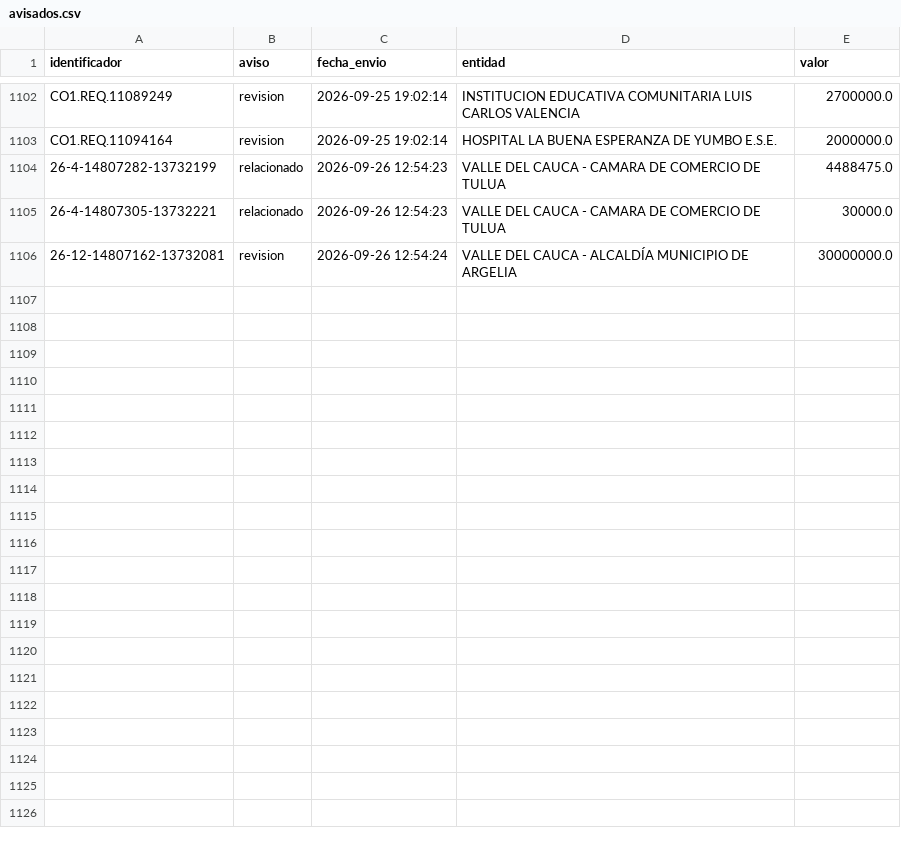
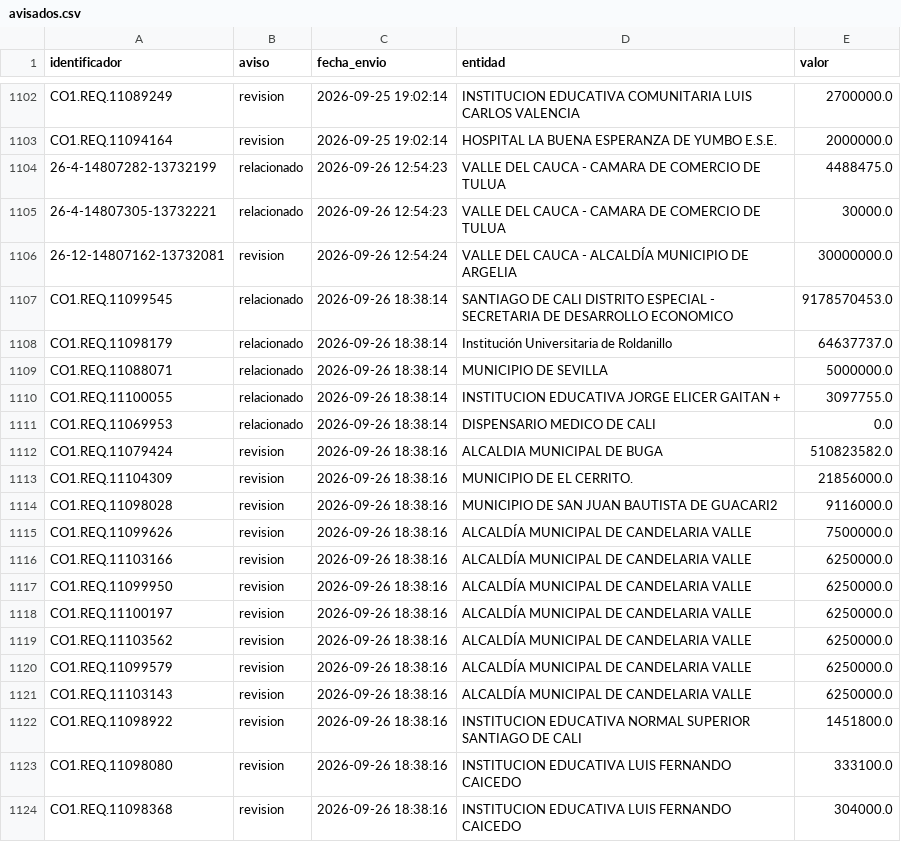
Before and after one commit to jlzmontenegro/contratacion-urgencia-manifiesta-valle, a CSV file: datos/avisados.csv, drawn as a sheet; only a part is shown, gaps mark what is left out.

```diff
--- a/datos/avisados.csv
+++ b/datos/avisados.csv
@@ -1106 +1106,19 @@ CO1.REQ.11094164,revision,2026-09-25 19:02:14,HOSPITAL LA BUENA ESPERANZA DE YUM
 26-12-14807162-13732081,revision,2026-09-26 12:54:24,VALLE DEL CAUCA - ALCALDÍA MUNICIPIO DE ARGELIA,30000000.0
+CO1.REQ.11099545,relacionado,2026-09-26 18:38:14,SANTIAGO DE CALI DISTRITO ESPECIAL - SECRETARIA DE DESARROLLO ECONOMICO,9178570453.0
+CO1.REQ.11098179,relacionado,2026-09-26 18:38:14,Institución Universitaria de Roldanillo,64637737.0
+CO1.REQ.11088071,relacionado,2026-09-26 18:38:14,MUNICIPIO DE SEVILLA,5000000.0
+CO1.REQ.11100055,relacionado,2026-09-26 18:38:14,INSTITUCION EDUCATIVA JORGE ELICER GAITAN +,3097755.0
+CO1.REQ.11069953,relacionado,2026-09-26 18:38:14,DISPENSARIO MEDICO DE CALI,0.0
+CO1.REQ.11079424,revision,2026-09-26 18:38:16,ALCALDIA MUNICIPAL DE BUGA,510823582.0
+CO1.REQ.11104309,revision,2026-09-26 18:38:16,MUNICIPIO DE EL CERRITO.,21856000.0
+CO1.REQ.11098028,revision,2026-09-26 18:38:16,MUNICIPIO DE SAN JUAN BAUTISTA DE GUACARI2,9116000.0
+CO1.REQ.11099626,revision,2026-09-26 18:38:16,ALCALDÍA MUNICIPAL DE CANDELARIA VALLE,7500000.0
+CO1.REQ.11103166,revision,2026-09-26 18:38:16,ALCALDÍA MUNICIPAL DE CANDELARIA VALLE,6250000.0
+CO1.REQ.11099950,revision,2026-09-26 18:38:16,ALCALDÍA MUNICIPAL DE CANDELARIA VALLE,6250000.0
+CO1.REQ.11100197,revision,2026-09-26 18:38:16,ALCALDÍA MUNICIPAL DE CANDELARIA VALLE,6250000.0
+CO1.REQ.11103562,revision,2026-09-26 18:38:16,ALCALDÍA MUNICIPAL DE CANDELARIA VALLE,6250000.0
+CO1.REQ.11099579,revision,2026-09-26 18:38:16,ALCALDÍA MUNICIPAL DE CANDELARIA VALLE,6250000.0
+CO1.REQ.11103143,revision,2026-09-26 18:38:16,ALCALDÍA MUNICIPAL DE CANDELARIA VALLE,6250000.0
+CO1.REQ.11098922,revision,2026-09-26 18:38:16,INSTITUCION EDUCATIVA NORMAL SUPERIOR SANTIAGO DE CALI,1451800.0
+CO1.REQ.11098080,revision,2026-09-26 18:38:16,INSTITUCION EDUCATIVA LUIS FERNANDO CAICEDO,333100.0
+CO1.REQ.11098368,revision,2026-09-26 18:38:16,INSTITUCION EDUCATIVA LUIS FERNANDO CAICEDO,304000.0
```
Also changed, not shown: 17 other files.
